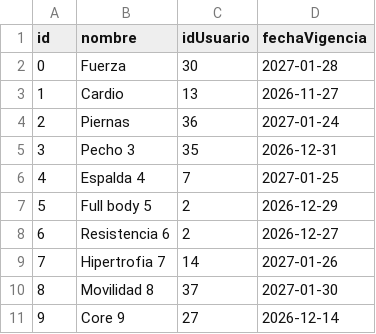
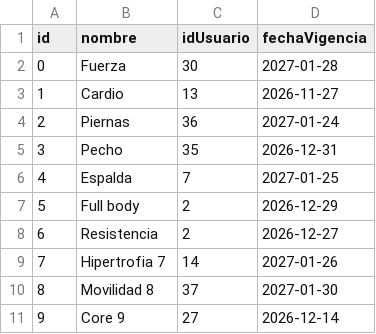
Before and after one commit to JesieG/FitCR, a CSV file: Files/rutinas.csv, drawn as a sheet; only a part is shown.

```diff
--- a/Files/rutinas.csv
+++ b/Files/rutinas.csv
@@ -4,6 +4,6 @@ id,nombre,idUsuario,fechaVigencia
 2,Piernas,36,2027-01-24
-3,Pecho 3,35,2026-12-31
-4,Espalda 4,7,2027-01-25
-5,Full body 5,2,2026-12-29
-6,Resistencia 6,2,2026-12-27
+3,Pecho,35,2026-12-31
+4,Espalda,7,2027-01-25
+5,Full body,2,2026-12-29
+6,Resistencia ,2,2026-12-27
 7,Hipertrofia 7,14,2027-01-26
```
Also changed, not shown: Files/visitas.csv, 7 other files.
